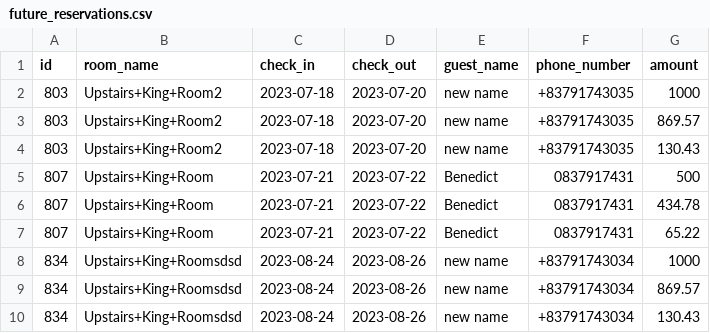
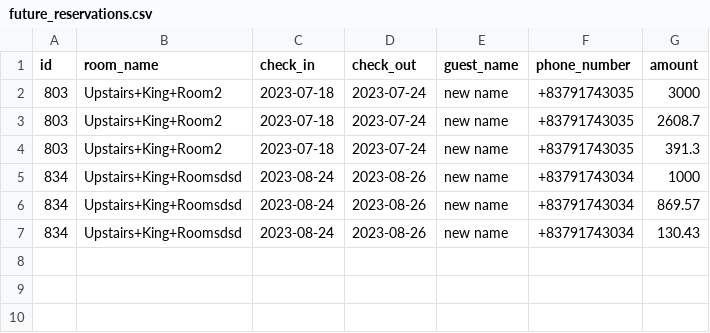
Before and after one commit to benedictnkosi/hotelrunner, a CSV file: public/future_reservations.csv, drawn as a sheet.

Commit message:
fixed guest name defect

```diff
--- a/public/future_reservations.csv
+++ b/public/future_reservations.csv
@@ -1,8 +1,5 @@
 id,room_name,check_in,check_out,guest_name,phone_number,amount
-803,Upstairs+King+Room2,2023-07-18,2023-07-20,"new name",+83791743035,1000
-803,Upstairs+King+Room2,2023-07-18,2023-07-20,"new name",+83791743035,869.57
-803,Upstairs+King+Room2,2023-07-18,2023-07-20,"new name",+83791743035,130.43
-807,Upstairs+King+Room,2023-07-21,2023-07-22,Benedict,0837917431,500
-807,Upstairs+King+Room,2023-07-21,2023-07-22,Benedict,0837917431,434.78
-807,Upstairs+King+Room,2023-07-21,2023-07-22,Benedict,0837917431,65.22
+803,Upstairs+King+Room2,2023-07-18,2023-07-24,"new name",+83791743035,3000
+803,Upstairs+King+Room2,2023-07-18,2023-07-24,"new name",+83791743035,2608.7
+803,Upstairs+King+Room2,2023-07-18,2023-07-24,"new name",+83791743035,391.3
 834,Upstairs+King+Roomsdsd,2023-08-24,2023-08-26,"new name",+83791743034,1000
```
Also changed, not shown: public/pending_reservations.csv, 7 other files.
